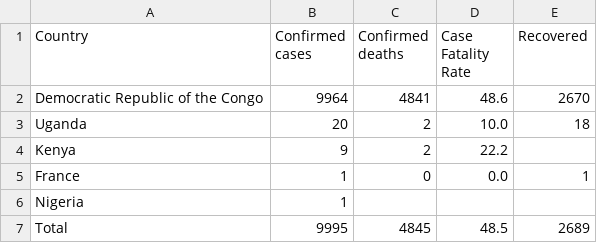
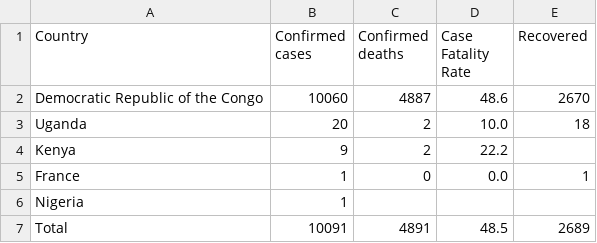
Before and after one commit to ONEcampaign/ebola-2026-outbreak, a CSV file: data/output/2026_outbreak_country_summary.csv, drawn as a sheet.

```diff
--- a/data/output/2026_outbreak_country_summary.csv
+++ b/data/output/2026_outbreak_country_summary.csv
@@ -1,3 +1,3 @@
 Country,Confirmed cases,Confirmed deaths,Case Fatality Rate,Recovered
-Democratic Republic of the Congo,9964,4841,48.6,2670
+Democratic Republic of the Congo,10060,4887,48.6,2670
 Uganda,20,2,10.0,18
@@ -6,2 +6,2 @@ France,1,0,0.0,1
 Nigeria,1,,,
-Total,9995,4845,48.5,2689
+Total,10091,4891,48.5,2689
```
Also changed, not shown: data/processed/drc_2026_cumulative_confirmed_cases.csv, data/processed/drc_2026_indicators_by_date.csv, 4 other files.
